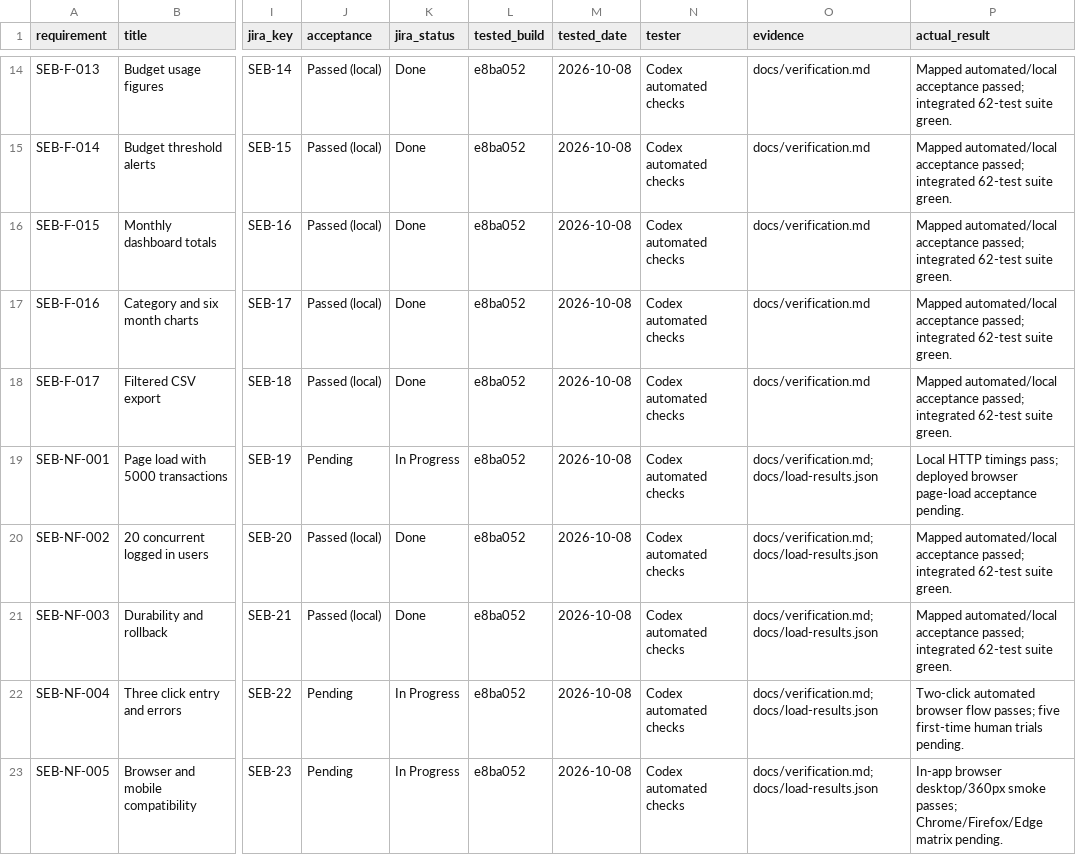
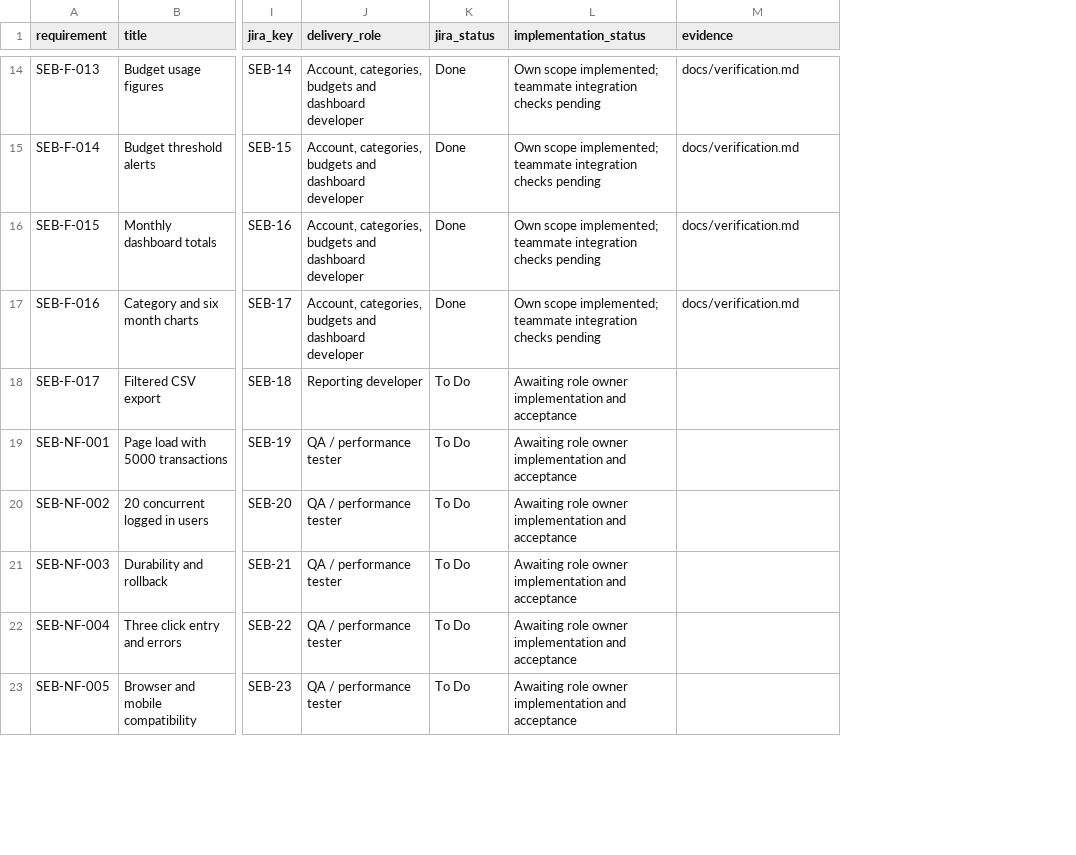
Before and after one commit to gsathvik73-afk/se-project, a CSV file: docs/traceability.csv, drawn as a sheet; only a part is shown, gaps mark what is left out; removed rows and columns are numbered as before the commit, all else as after; the diff covers the shown part only; the diff names each change by its address in the sheet, - before the commit and + after, or states it on an @@ line.

Commit message:
SEB-1 Restore Sathvik scope and hand off teammate role bundles

```diff
--- a/docs/traceability.csv
+++ b/docs/traceability.csv
-column J (acceptance), rows 14-23: Passed (local) | Passed (local) | Passed (local) | Passed (local) | Passed (local) | Pending | Passed (local) | Passed (local) | Pending | Pending
+column J (delivery_role), rows 14-23: Account, categories, budgets and dashboard developer | Account, categories, budgets and dashboard developer | Account, categories, budgets and dashboard developer | Account, categories, budgets and dashboard developer | Reporting developer | QA / performance tester | QA / performance tester | QA / performance tester | QA / performance tester | QA / performance tester
-column L (tested_build), rows 14-23: all e8ba052
-column M (tested_date), rows 14-23: all 2026-10-08
-column N (tester), rows 14-23: all Codex automated checks
+column L (implementation_status), rows 14-23: Own scope implemented; teammate integration checks pending | Own scope implemented; teammate integration checks pending | Own scope implemented; teammate integration checks pending | Own scope implemented; teammate integration checks pending | Awaiting role owner implementation and acceptance | Awaiting role owner implementation and acceptance | Awaiting role owner implementation and acceptance | Awaiting role owner implementation and acceptance | Awaiting role owner implementation and acceptance | Awaiting role owner implementation and acceptance
-column P (actual_result), rows 14-23: Mapped automated/local acceptance passed; integrated 62-test suite green. | Mapped automated/local acceptance passed; integrated 62-test suite green. | Mapped automated/local acceptance passed; integrated 62-test suite green. | Mapped automated/local acceptance passed; integrated 62-test suite green. | Mapped automated/local acceptance passed; integrated 62-test suite green. | Local HTTP timings pass; deployed browser page-load acceptance pending. | Mapped automated/local acceptance passed; integrated 62-test suite green. | Mapped automated/local acceptance passed; integrated 62-test suite green. | Two-click automated browser flow passes; five first-time human trials pending. | In-app browser desktop/360px smoke passes; Chrome/Firefox/Edge matrix pending.
-K18 (jira_status): Done
+K18 (jira_status): To Do
-M18 (evidence): docs/verification.md
+M18 (evidence): (empty)
-K19 (jira_status): In Progress
+K19 (jira_status): To Do
-M19:M23 (evidence): docs/verification.md; docs/load-results.json
+M19:M23 (evidence): (empty)
-K20:K21 (jira_status): Done
+K20:K21 (jira_status): To Do
-K22:K23 (jira_status): In Progress
+K22:K23 (jira_status): To Do
```
Also changed, not shown: 22 edited cells elsewhere in this file, 25 other files.
